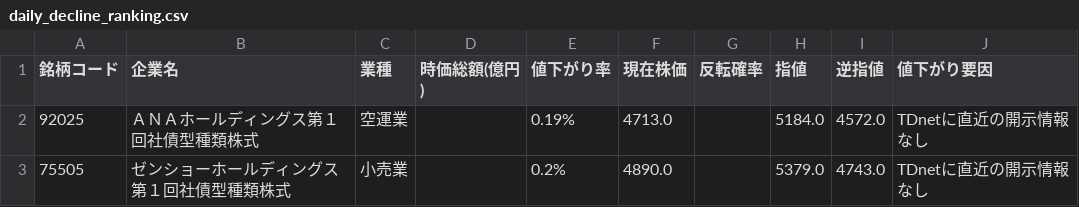
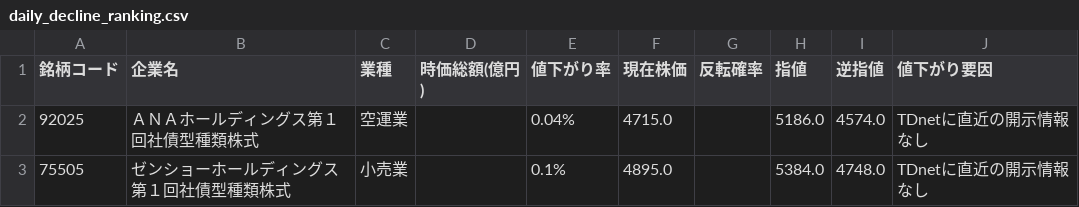
Before and after one commit to riku-0602/stock-line-bot, a CSV file: output/daily_decline_ranking.csv, drawn as a sheet.

```diff
--- a/output/daily_decline_ranking.csv
+++ b/output/daily_decline_ranking.csv
@@ -1,3 +1,3 @@
 銘柄コード,企業名,業種,時価総額(億円),値下がり率,現在株価,反転確率,指値,逆指値,値下がり要因
-92025,ＡＮＡホールディングス第１回社債型種類株式,空運業,,0.19%,4713.0,,5184.0,4572.0,TDnetに直近の開示情報なし
-75505,ゼンショーホールディングス第１回社債型種類株式,小売業,,0.2%,4890.0,,5379.0,4743.0,TDnetに直近の開示情報なし
+92025,ＡＮＡホールディングス第１回社債型種類株式,空運業,,0.04%,4715.0,,5186.0,4574.0,TDnetに直近の開示情報なし
+75505,ゼンショーホールディングス第１回社債型種類株式,小売業,,0.1%,4895.0,,5384.0,4748.0,TDnetに直近の開示情報なし
```
Also changed, not shown: 3 other files.
